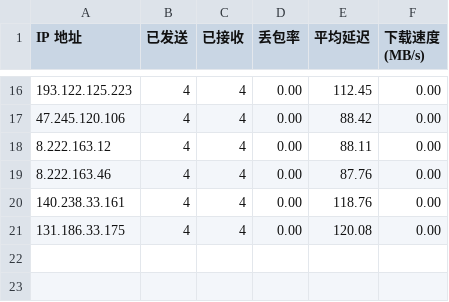
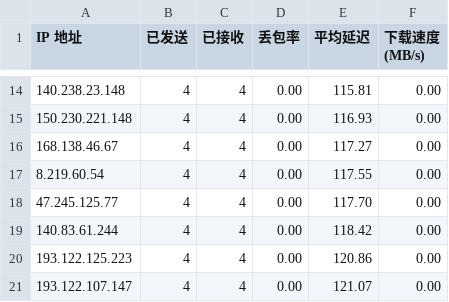
Before and after one commit to laityts/result, a CSV file: resultfd.csv, drawn as a sheet; only a part is shown, gaps mark what is left out; the diff covers the shown part only.

```diff
--- a/resultfd.csv
+++ b/resultfd.csv
@@ -16,6 +14,8 @@ IP 地址,已发送,已接收,丢包率,平均延迟,下载速度 (MB/s)
-193.122.125.223,4,4,0.00,112.45,0.00
-47.245.120.106,4,4,0.00,88.42,0.00
-8.222.163.12,4,4,0.00,88.11,0.00
-8.222.163.46,4,4,0.00,87.76,0.00
-140.238.33.161,4,4,0.00,118.76,0.00
-131.186.33.175,4,4,0.00,120.08,0.00
+140.238.23.148,4,4,0.00,115.81,0.00
+150.230.221.148,4,4,0.00,116.93,0.00
+168.138.46.67,4,4,0.00,117.27,0.00
+8.219.60.54,4,4,0.00,117.55,0.00
+47.245.125.77,4,4,0.00,117.70,0.00
+140.83.61.244,4,4,0.00,118.42,0.00
+193.122.125.223,4,4,0.00,120.86,0.00
+193.122.107.147,4,4,0.00,121.07,0.00
```
Also changed, not shown: 2 added rows, 4 removed rows and 26 edited cells elsewhere in this file, 7 other files.
